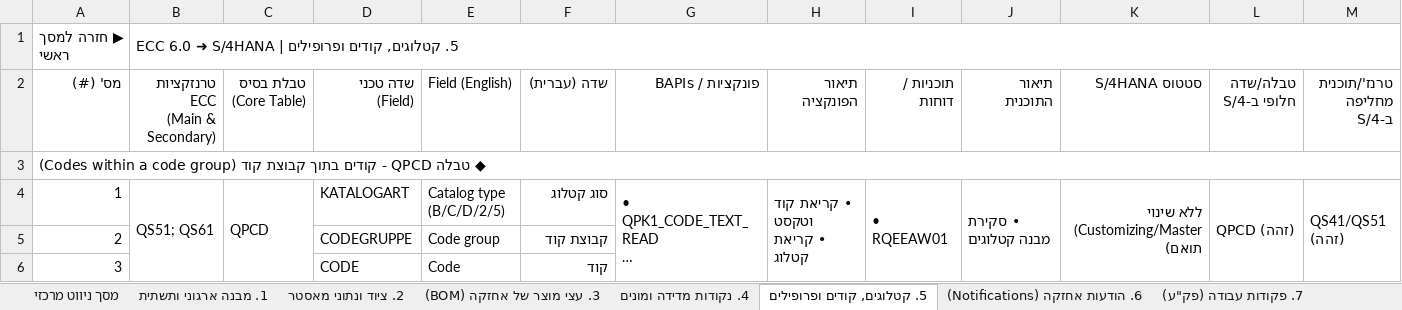
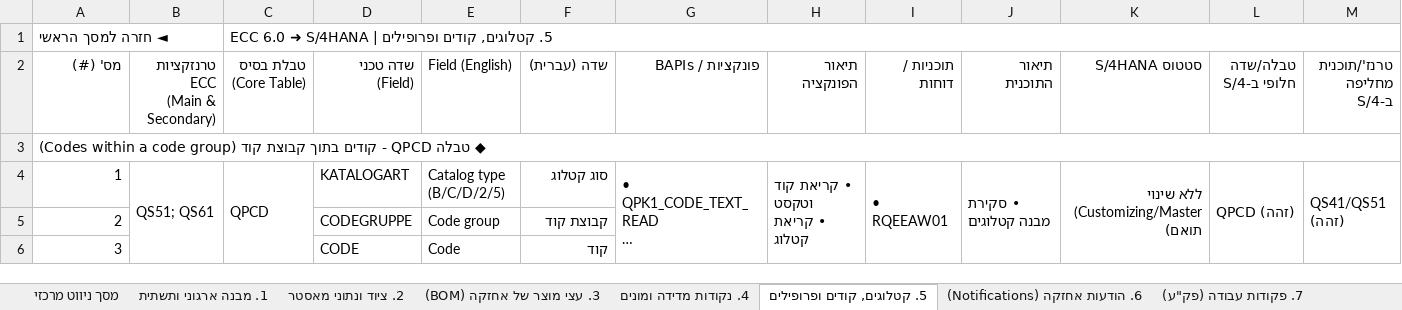
Before and after one commit to sali2610-coder/SAP-AI-Knowledge-Hub, an Excel workbook: SAP_PM_ECC6_to_S4_Migration.xlsm, sheet 5. קטלוגים, קודים ופרופילים, drawn as a sheet; only a part is shown; long unchanged cells end in …; values as stored, in another font and other column widths than the file's, no cell formats; removed rows and columns are numbered as before the commit, all else as after; rows hold the shown columns only; the diff names each change by its address in the sheet, - before the commit and + after, or states it on an @@ line.

```diff
--- a/SAP_PM_ECC6_to_S4_Migration.xlsm (sheet 5. קטלוגים, קודים ופרופילים)
+++ b/SAP_PM_ECC6_to_S4_Migration.xlsm (sheet 5. קטלוגים, קודים ופרופילים)
-row 1: ▶ חזרה למסך ראשי | 5. קטלוגים, קודים ופרופילים | ECC 6.0 ➜ S/4HANA
+row 1: ◄ חזרה למסך הראשי |  | 5. קטלוגים, קודים ופרופילים | ECC 6.0 ➜ S/4HANA
```
Also changed, not shown: sheet Simplification Item list, sheet מסך ניווט מרכזי, sheet 4. נקודות מדידה ומונים, sheet 12. היסטוריה וארכיון, sheet 8. ניהול סטטוסים (Status Mgmt), sheet 10. עלויות והתחשבנות (PM-CO), 7 more sheets, other sheet tabs, cell formats, hidden cells, 1 other file.
